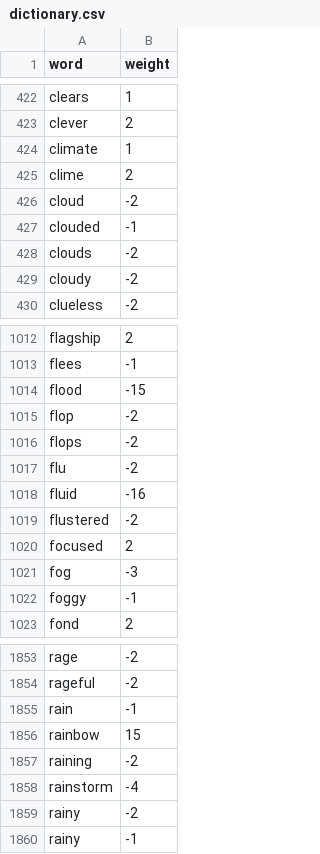
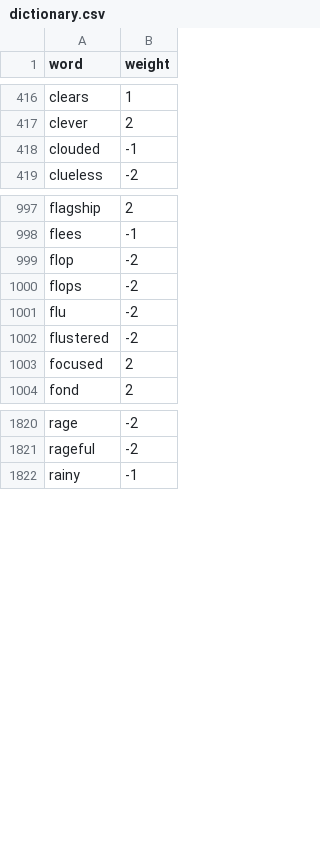
Before and after one commit to rgualan/cloud-app-hmtool, a CSV file: data/dictionary.csv, drawn as a sheet; only a part is shown, gaps mark what is left out; removed rows and columns are numbered as before the commit, all else as after; the diff covers the shown part only; the diff names each change by its address in the sheet, - before the commit and + after, or states it on an @@ line.

Commit message:
Use original dictionary

```diff
--- a/data/dictionary.csv
+++ b/data/dictionary.csv
-row 424: climate | 1
-row 425: clime | 2
-row 426: cloud | -2
-row 428: clouds | -2
-row 429: cloudy | -2
-row 1014: flood | -15
-row 1018: fluid | -16
-row 1021: fog | -3
-row 1022: foggy | -1
-row 1855: rain | -1
-row 1856: rainbow | 15
-row 1857: raining | -2
-row 1858: rainstorm | -4
-row 1859: rainy | -2
```
Also changed, not shown: 2 added rows, 45 removed rows, 6 moved rows and 48 edited cells elsewhere in this file.
